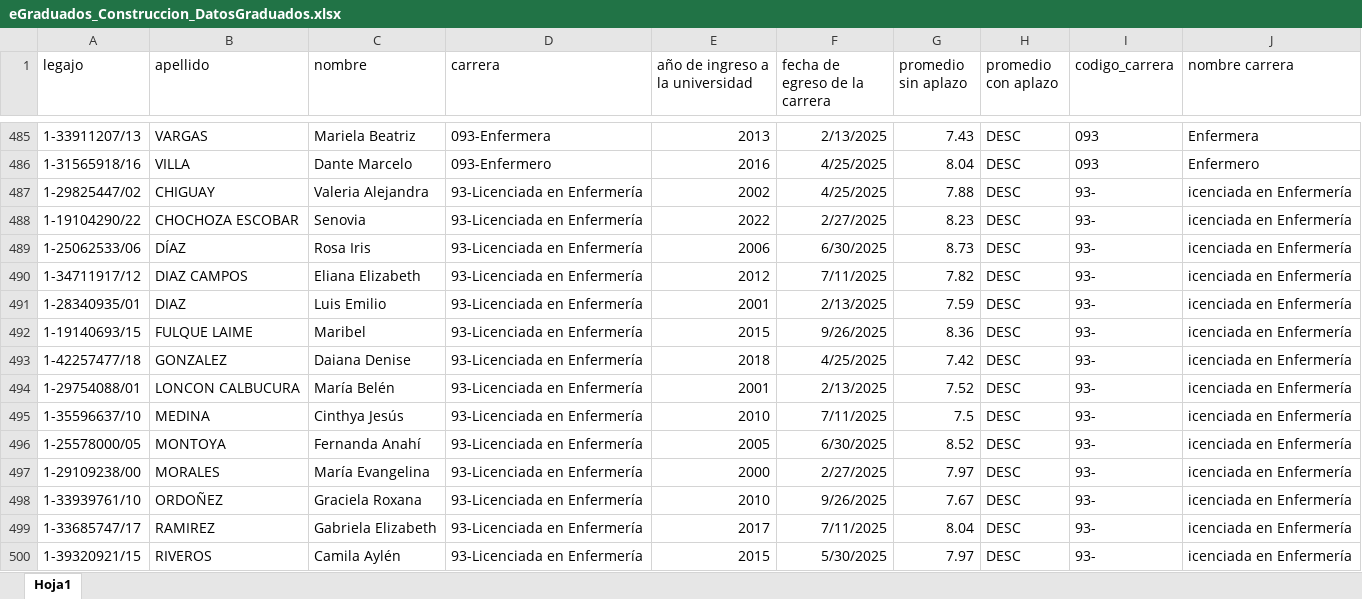
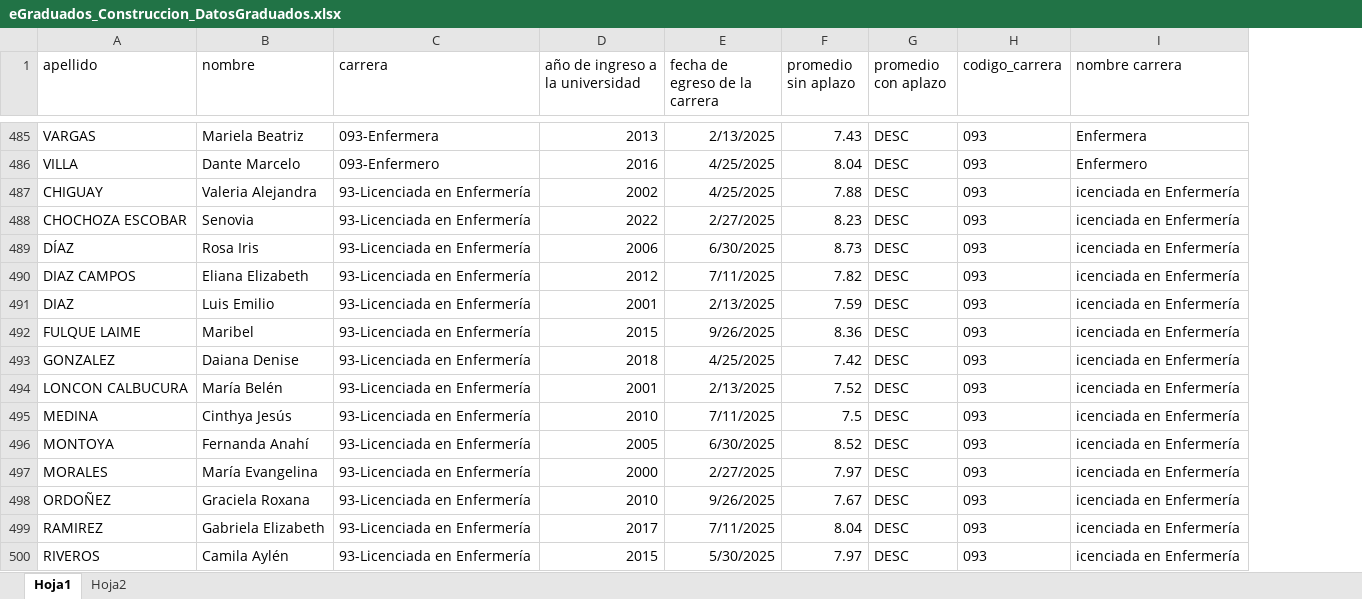
Before and after one commit to SantillanDottaLucas/eGraduados, an Excel workbook: A-Documentacion/C-Construccion/eGraduados_Construccion_DatosGraduados.xlsx, sheet Hoja1, drawn as a sheet; only a part is shown, gaps mark what is left out; values as stored, in another font and other column widths than the file's, no borders; table styles not drawn; removed rows and columns are numbered as before the commit, all else as after; the diff covers the shown part only; the diff names each change by its address in the sheet, - before the commit and + after, or states it on an @@ line.

Commit message:
feat: actualizacion de legajo y año de ingreso a la uarg (se modificó la PK por DNI) y cambio en la bd

```diff
--- a/A-Documentacion/C-Construccion/eGraduados_Construccion_DatosGraduados.xlsx (sheet Hoja1)
+++ b/A-Documentacion/C-Construccion/eGraduados_Construccion_DatosGraduados.xlsx (sheet Hoja1)
+sheet tab: Hoja2
-column A (legajo), rows 485-500: 1-33911207/13 | 1-31565918/16 | 1-29825447/02 | 1-19104290/22 | 1-25062533/06 | 1-34711917/12 | 1-28340935/01 | 1-19140693/15 | 1-42257477/18 | 1-29754088/01 | 1-35596637/10 | 1-25578000/05 | 1-29109238/00 | 1-33939761/10 | 1-33685747/17 | 1-39320921/15
-H487:H500 (codigo_carrera): 93-
+H487:H500 (codigo_carrera): 093
```
Also changed, not shown: 110 edited cells elsewhere in this sheet, formulas that keep their value, A-Documentacion/C-Construccion/eGraduados_Construccion_PlanPruebas.xlsx, 30 other files.
